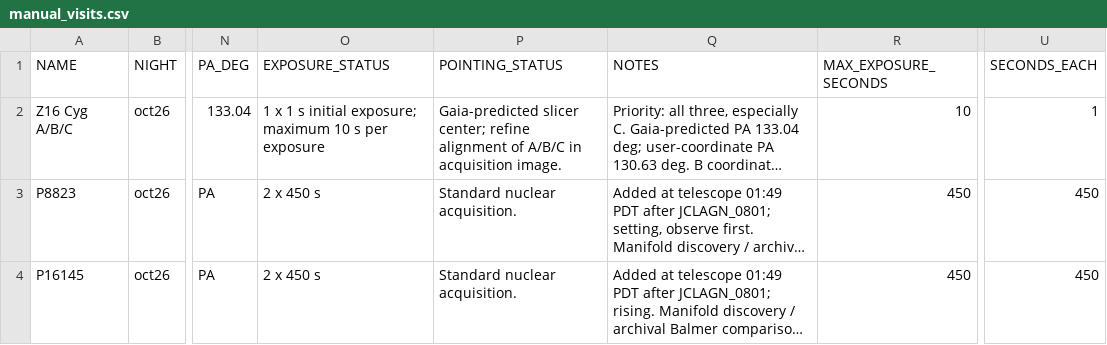
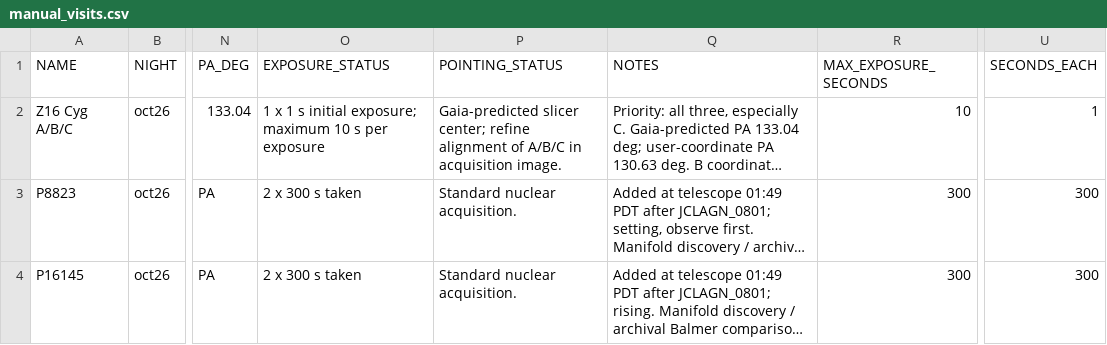
Before and after one commit to xoubish/CLAGN, a CSV file: docs/october/manual_visits.csv, drawn as a sheet; only a part is shown, gaps mark what is left out; long unchanged cells end in …; the diff names each change by its address in the sheet, - before the commit and + after, or states it on an @@ line.

```diff
--- a/docs/october/manual_visits.csv
+++ b/docs/october/manual_visits.csv
-O3:O4 (EXPOSURE_STATUS): 2 x 450 s
+O3:O4 (EXPOSURE_STATUS): 2 x 300 s taken
-R3:R4 (MAX_EXPOSURE_SECONDS): 450
+R3:R4 (MAX_EXPOSURE_SECONDS): 300
-U3:U4 (SECONDS_EACH): 450
+U3:U4 (SECONDS_EACH): 300
```
Also changed, not shown: docs/october/oct26_ngps.csv, docs/october/oct26_sequence.csv, 2 other files.
